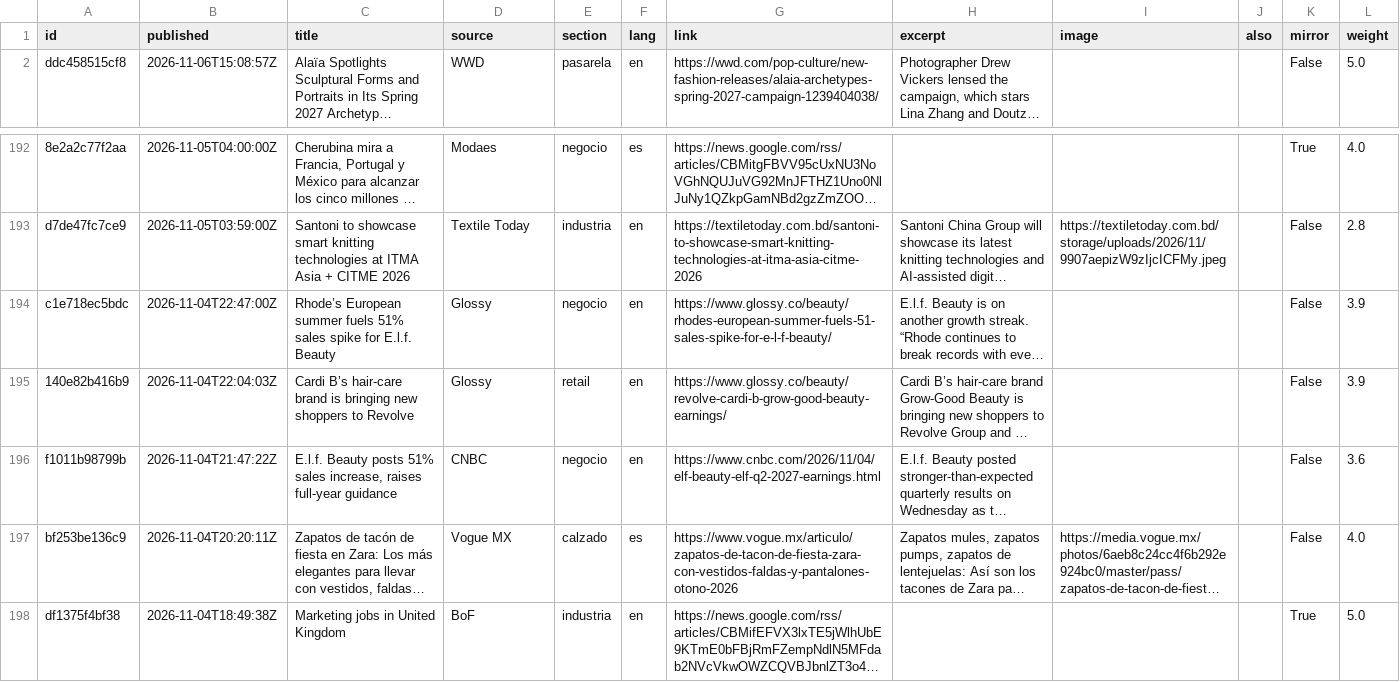
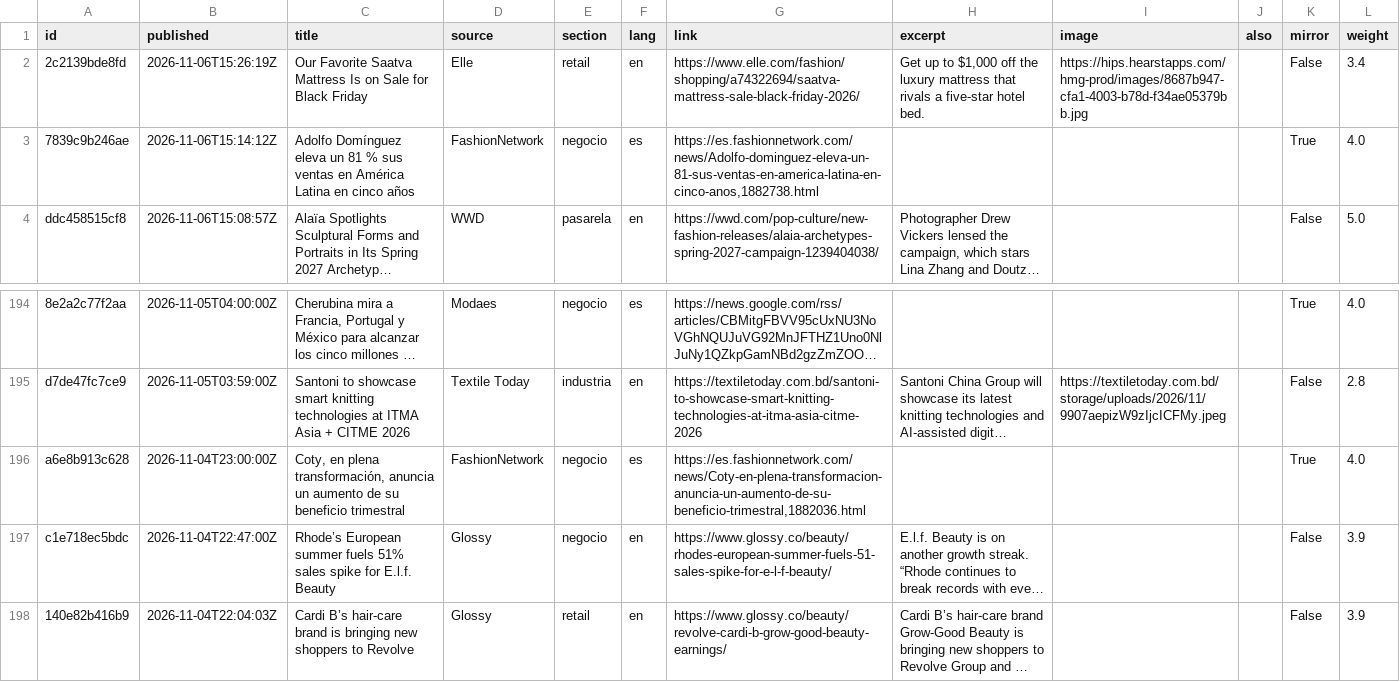
Before and after one commit to mexicanfasionstreet-cyber/moda-radar, a CSV file: datos/noticias.csv, drawn as a sheet; only a part is shown, gaps mark what is left out; the shorter side is filled out with more unchanged rows; long unchanged cells end in …; the diff names each change by its address in the sheet, - before the commit and + after, or states it on an @@ line.

```diff
--- a/datos/noticias.csv
+++ b/datos/noticias.csv
+row 2: 2c2139bde8fd | 2026-11-06T15:26:19Z | Our Favorite Saatva Mattress Is on Sale for Black Friday | Elle | retail | en | https://www.elle.com/fashion/shopping/a74322694/saatva-mattress-sale-black-friday-2026/ | Get up to $1,000 off the luxury mattress that rivals a five-star hotel bed. | https://hips.hearstapps.com/hmg-prod/images/8687b947-cfa1-4003-b78d-f34ae05379bb.jpg |  | False | 3.4
+row 3: 7839c9b246ae | 2026-11-06T15:14:12Z | Adolfo Domínguez eleva un 81 % sus ventas en América Latina en cinco años | FashionNetwork | negocio | es | https://es.fashionnetwork.com/news/Adolfo-dominguez-eleva-un-81-sus-ventas-en-america-latina-en-cinco-anos,1882738.html |  |  |  | True | 4.0
+row 196: a6e8b913c628 | 2026-11-04T23:00:00Z | Coty, en plena transformación, anuncia un aumento de su beneficio trimestral | FashionNetwork | negocio | es | https://es.fashionnetwork.com/news/Coty-en-plena-transformacion-anuncia-un-aumento-de-su-beneficio-trimestral,1882036.html |  |  |  | True | 4.0
```
Also changed, not shown: 8 other files.
